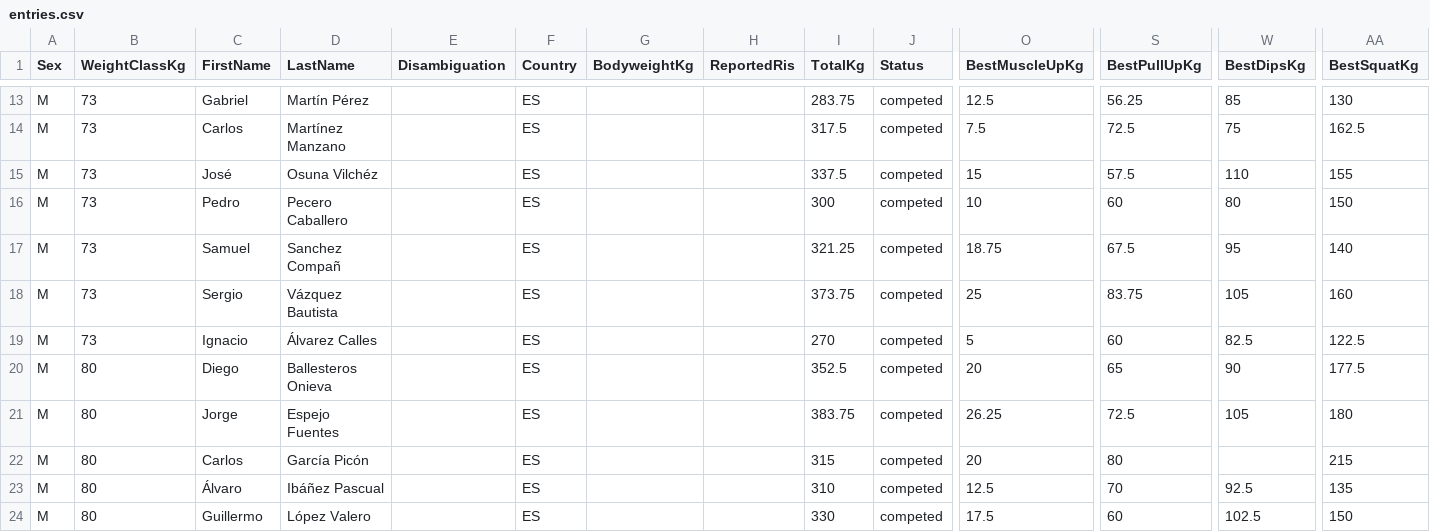
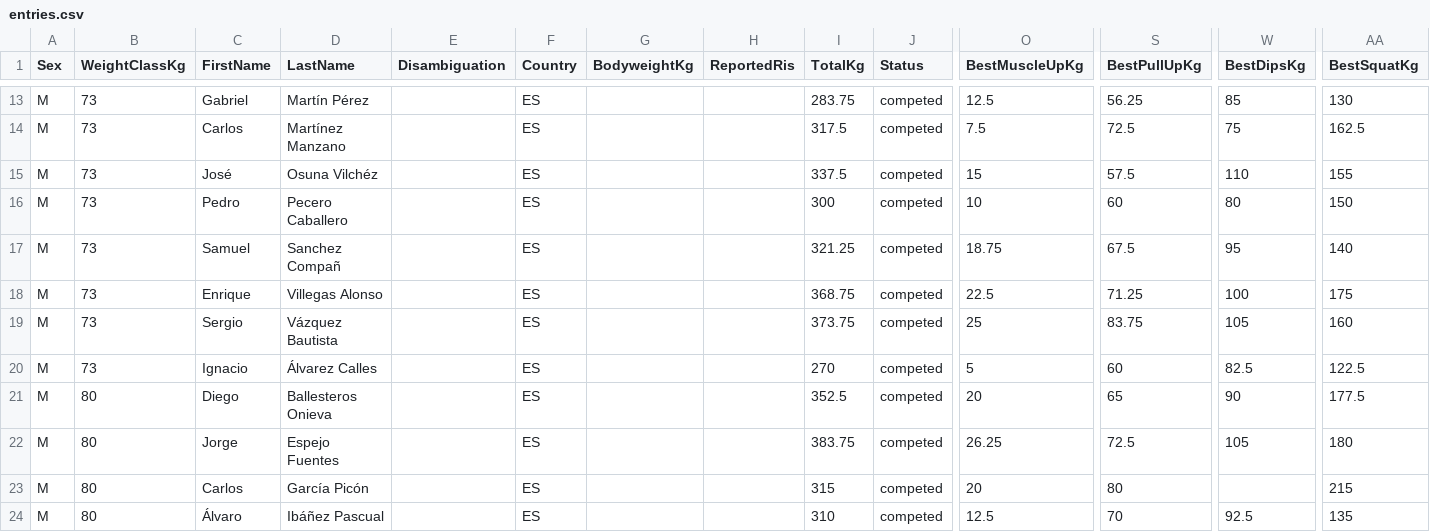
Before and after one commit to openstreetlifting/openstreetlifting, a CSV file: backend/data/competitions/asociacion-espanola-de-streetlifting/2024/aesl-ragnarok-battles-all4-2024/entries.csv, drawn as a sheet; only a part is shown, gaps mark what is left out; the shorter side is filled out with more unchanged rows; rows hold the shown columns only; the diff names each change by its address in the sheet, - before the commit and + after, or states it on an @@ line.

Commit message:
fix(data): apply confirmed AESL review corrections

```diff
--- a/backend/data/competitions/asociacion-espanola-de-streetlifting/2024/aesl-ragnarok-battles-all4-2024/entries.csv
+++ b/backend/data/competitions/asociacion-espanola-de-streetlifting/2024/aesl-ragnarok-battles-all4-2024/entries.csv
+row 18: M | 73 | Enrique | Villegas Alonso |  | ES |  |  | 368.75 | competed | 22.5 | 71.25 | 100 | 175
```
